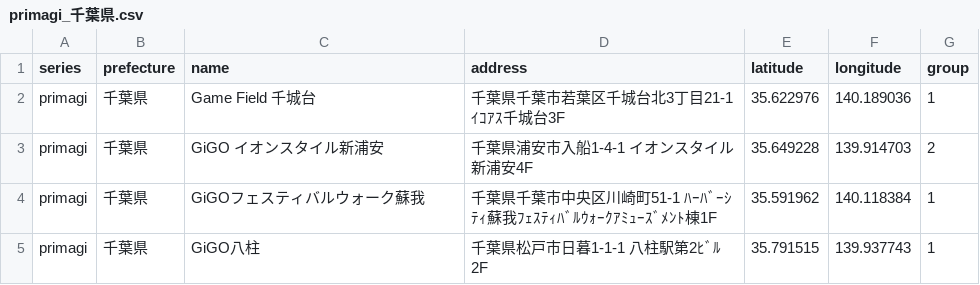
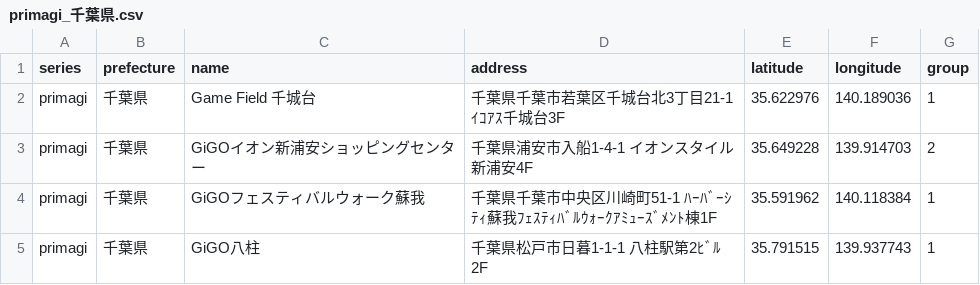
Before and after one commit to prickathon/prismdb, a CSV file: _data/shop/primagi_千葉県.csv, drawn as a sheet; only a part is shown.

```diff
--- a/_data/shop/primagi_千葉県.csv
+++ b/_data/shop/primagi_千葉県.csv
@@ -2,3 +2,3 @@ series,prefecture,name,address,latitude,longitude,group
 primagi,千葉県,Game Field 千城台,千葉県千葉市若葉区千城台北3丁目21-1ｲｺｱｽ千城台3F,35.622976,140.189036,1
-primagi,千葉県,GiGO イオンスタイル新浦安,千葉県浦安市入船1-4-1 イオンスタイル新浦安4F,35.649228,139.914703,2
+primagi,千葉県,GiGOイオン新浦安ショッピングセンター,千葉県浦安市入船1-4-1 イオンスタイル新浦安4F,35.649228,139.914703,2
 primagi,千葉県,GiGOフェスティバルウォーク蘇我,千葉県千葉市中央区川崎町51-1 ﾊｰﾊﾞｰｼﾃｨ蘇我ﾌｪｽﾃｨﾊﾞﾙｳｫｰｸｱﾐｭｰｽﾞﾒﾝﾄ棟1F,35.591962,140.118384,1
```
Also changed, not shown: _data/shop/primagi_兵庫県.csv, _data/shop/primagi_大阪府.csv, 5 other files.
